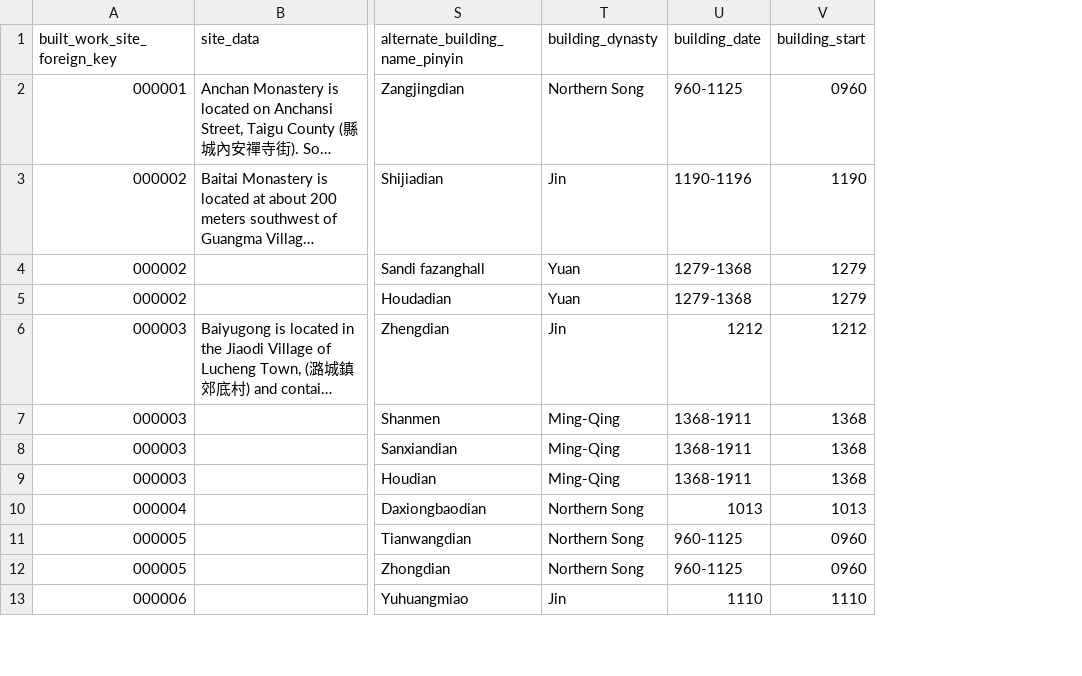
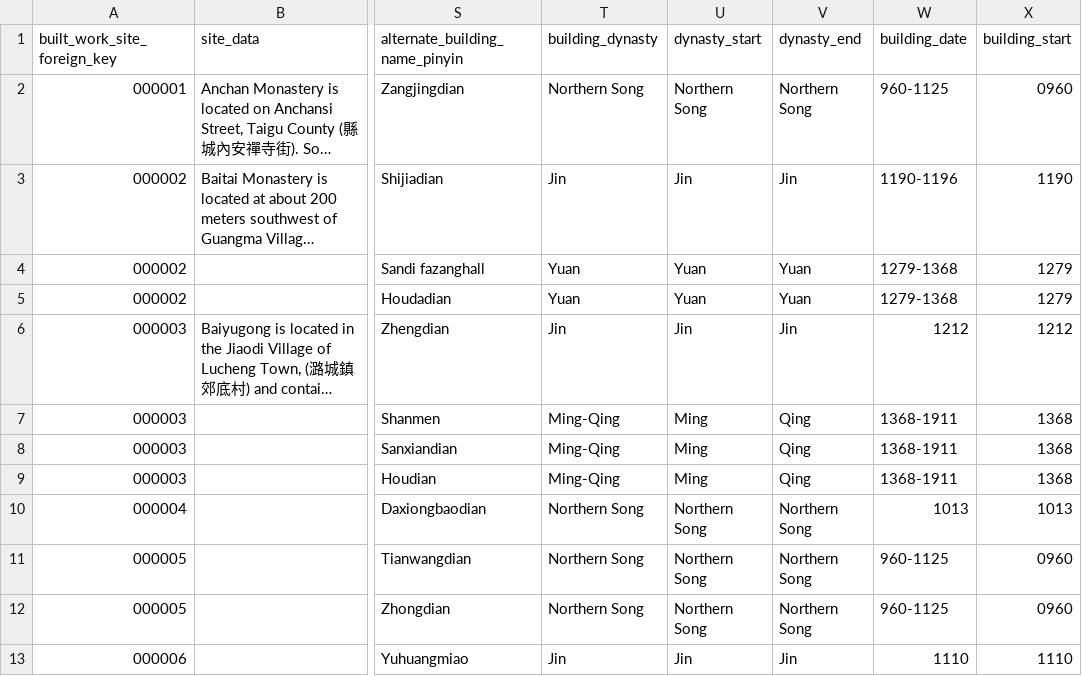
Before and after one commit to VandyVRC/tcadrt, a CSV file: building/building.csv, drawn as a sheet; only a part is shown, gaps mark what is left out; long unchanged cells end in …; the diff names each change by its address in the sheet, - before the commit and + after, or states it on an @@ line.

Commit message:
add dynasty start and end columns

```diff
--- a/building/building.csv
+++ b/building/building.csv
+column U (dynasty_start), rows 2-13: Northern Song | Jin | Yuan | Yuan | Jin | Ming | Ming | Ming | Northern Song | Northern Song | Northern Song | Jin
+column V (dynasty_end), rows 2-13: Northern Song | Jin | Yuan | Yuan | Jin | Qing | Qing | Qing | Northern Song | Northern Song | Northern Song | Jin
```
Also changed, not shown: 1 other file.
